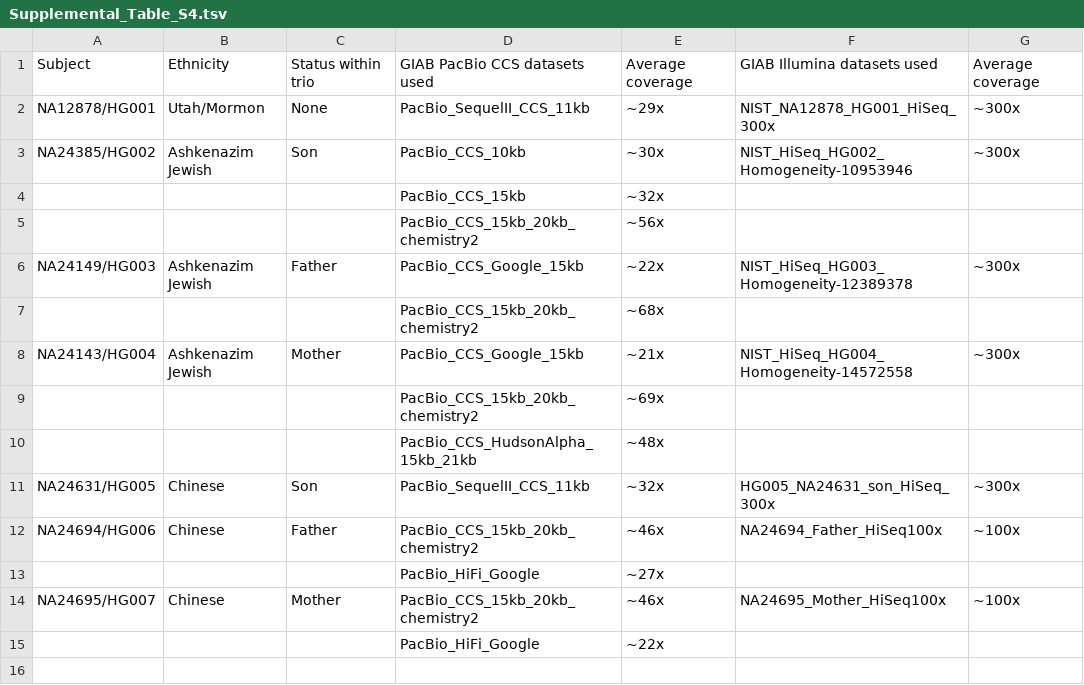
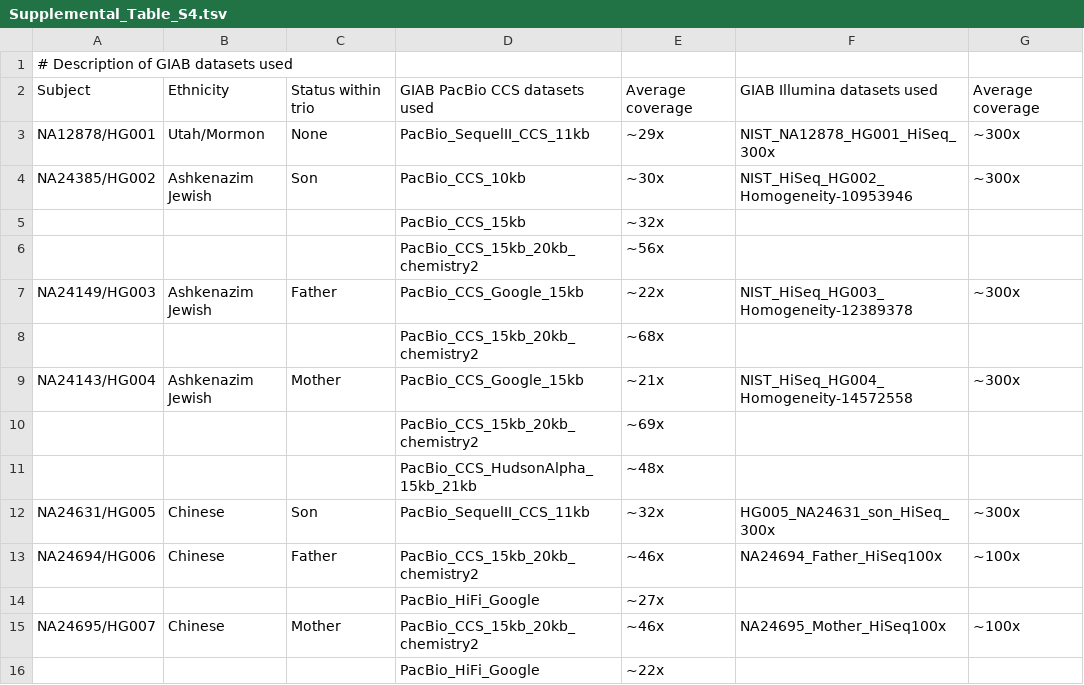
Before and after one commit to LankyCyril/edgecase, a TSV file: publications/methods-paper/submission/tables/Supplemental_Table_S4.tsv, drawn as a sheet.

```diff
--- a/publications/methods-paper/submission/tables/Supplemental_Table_S4.tsv
+++ b/publications/methods-paper/submission/tables/Supplemental_Table_S4.tsv
@@ -1 +1,2 @@
+# Description of GIAB datasets used
 Subject	Ethnicity	Status within trio	GIAB PacBio CCS datasets used	Average coverage	GIAB Illumina datasets used	Average coverage
```
Also changed, not shown: publications/methods-paper/submission/tables/Supplemental_Table_S1.tsv, publications/methods-paper/submission/tables/Supplemental_Table_S3.tsv.
